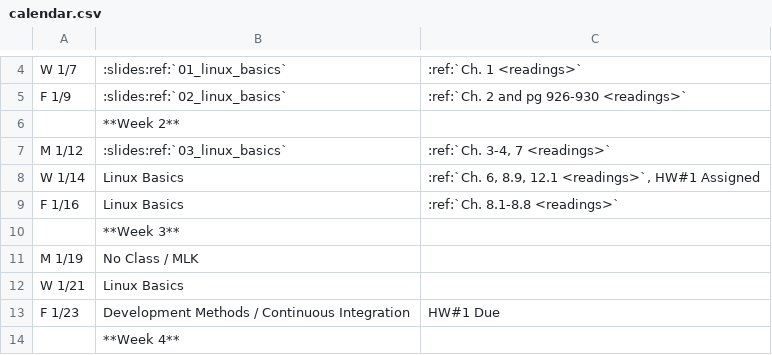
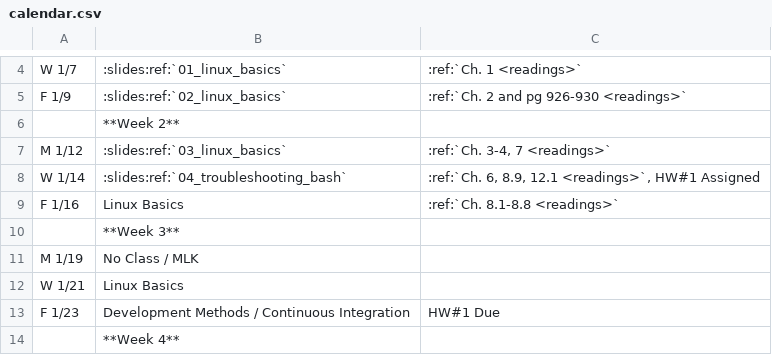
Before and after one commit to osuosl/cs312, a CSV file: source/_static/calendar.csv, drawn as a sheet; only a part is shown, gaps mark what is left out.

Commit message:
add link to slides

```diff
--- a/source/_static/calendar.csv
+++ b/source/_static/calendar.csv
@@ -7,3 +7,3 @@ F 1/9,":slides:ref:`02_linux_basics`",:ref:`Ch. 2 and pg 926-930 <readings>`
 M 1/12,":slides:ref:`03_linux_basics`",":ref:`Ch. 3-4, 7 <readings>`"
-W 1/14,Linux Basics,":ref:`Ch. 6, 8.9, 12.1 <readings>`, HW#1 Assigned"
+W 1/14,":slides:ref:`04_troubleshooting_bash`",":ref:`Ch. 6, 8.9, 12.1 <readings>`, HW#1 Assigned"
 F 1/16,Linux Basics,":ref:`Ch. 8.1-8.8 <readings>`"
```
